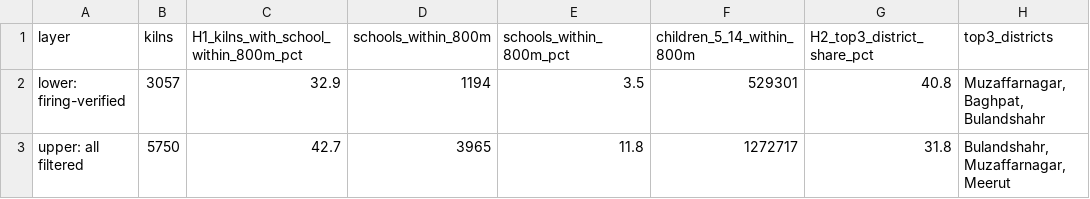
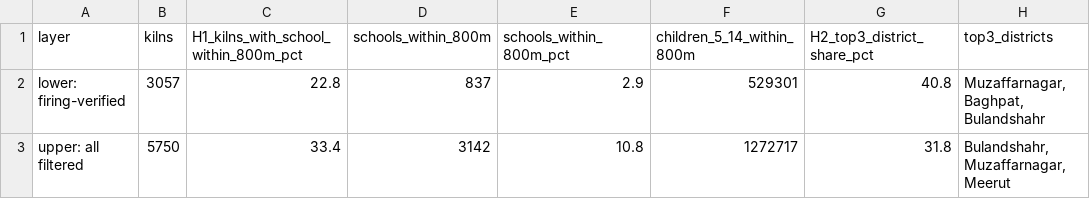
Before and after one commit to rashmi049-clutch/kilnwatch, a CSV file: outputs/tables/exposure_summary.csv, drawn as a sheet.

```diff
--- a/outputs/tables/exposure_summary.csv
+++ b/outputs/tables/exposure_summary.csv
@@ -1,3 +1,3 @@
 layer,kilns,H1_kilns_with_school_within_800m_pct,schools_within_800m,schools_within_800m_pct,children_5_14_within_800m,H2_top3_district_share_pct,top3_districts
-lower: firing-verified,3057,32.9,1194,3.5,529301,40.8,"Muzaffarnagar, Baghpat, Bulandshahr"
-upper: all filtered,5750,42.7,3965,11.8,1272717,31.8,"Bulandshahr, Muzaffarnagar, Meerut"
+lower: firing-verified,3057,22.8,837,2.9,529301,40.8,"Muzaffarnagar, Baghpat, Bulandshahr"
+upper: all filtered,5750,33.4,3142,10.8,1272717,31.8,"Bulandshahr, Muzaffarnagar, Meerut"
```
Also changed, not shown: outputs/tables/emissions_by_district.csv, outputs/tables/emissions_summary.csv, 29 other files.
